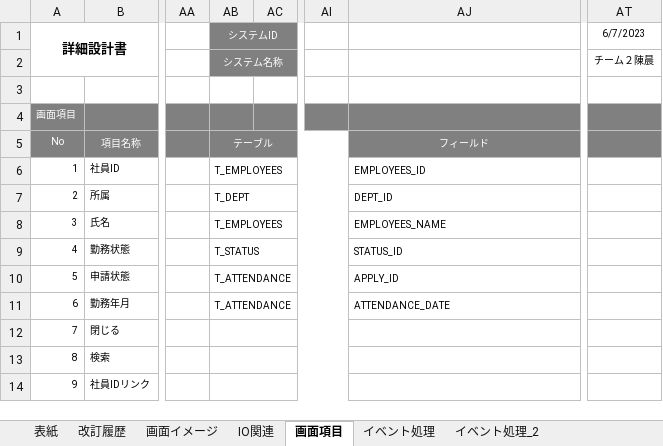
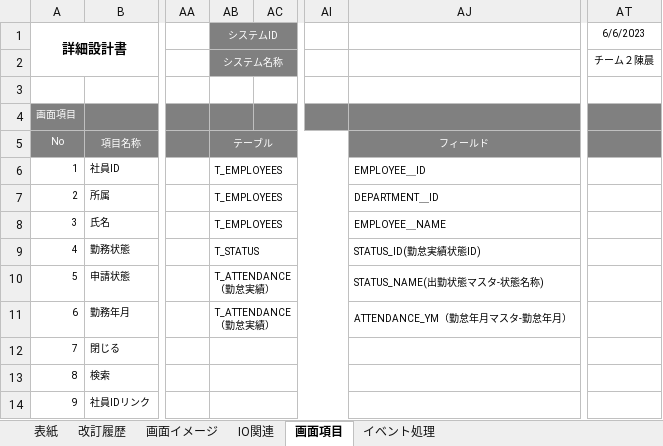
Before and after one commit to nts-ed/2023-06, an Excel workbook: 02_詳細設計書/01_詳細設計書/チーム2/詳細設計書_勤怠承一覧_陳晨.xlsx, sheet 画面項目, drawn as a sheet; only a part is shown, gaps mark what is left out; values as stored, in another font and other column widths than the file's, no borders; the diff names each change by its address in the sheet, - before the commit and + after, or states it on an @@ line.

```diff
--- a/02_詳細設計書/01_詳細設計書/チーム2/詳細設計書_勤怠承一覧_陳晨.xlsx (sheet 画面項目)
+++ b/02_詳細設計書/01_詳細設計書/チーム2/詳細設計書_勤怠承一覧_陳晨.xlsx (sheet 画面項目)
-sheet tab: イベント処理_2
-AT1: 6/7/2023
+AT1: 6/6/2023
-AJ6: EMPLOYEES_ID
+AJ6: EMPLOYEE＿ID
-AB7 (システムID): T_DEPT
+AB7 (システムID): T_EMPLOYEES
-AJ7: DEPT_ID
+AJ7: DEPARTMENT＿ID
-AJ8: EMPLOYEES_NAME
+AJ8: EMPLOYEE＿NAME
-AJ9: STATUS_ID
+AJ9: STATUS_ID(勤怠実績状態ID)
-AB10:AB11 (システムID): T_ATTENDANCE
+AB10:AB11 (システムID): T_ATTENDANCE（勤怠実績）
-AJ10: APPLY_ID
+AJ10: STATUS_NAME(出勤状態マスタ-状態名称)
-AJ11: ATTENDANCE_DATE
+AJ11: ATTENDANCE_YM（勤怠年月マスタ-勤怠年月）
```
Also changed, not shown: sheet イベント処理, sheet IO関連, sheet 表紙, sheet 画面イメージ, charts or pictures.
